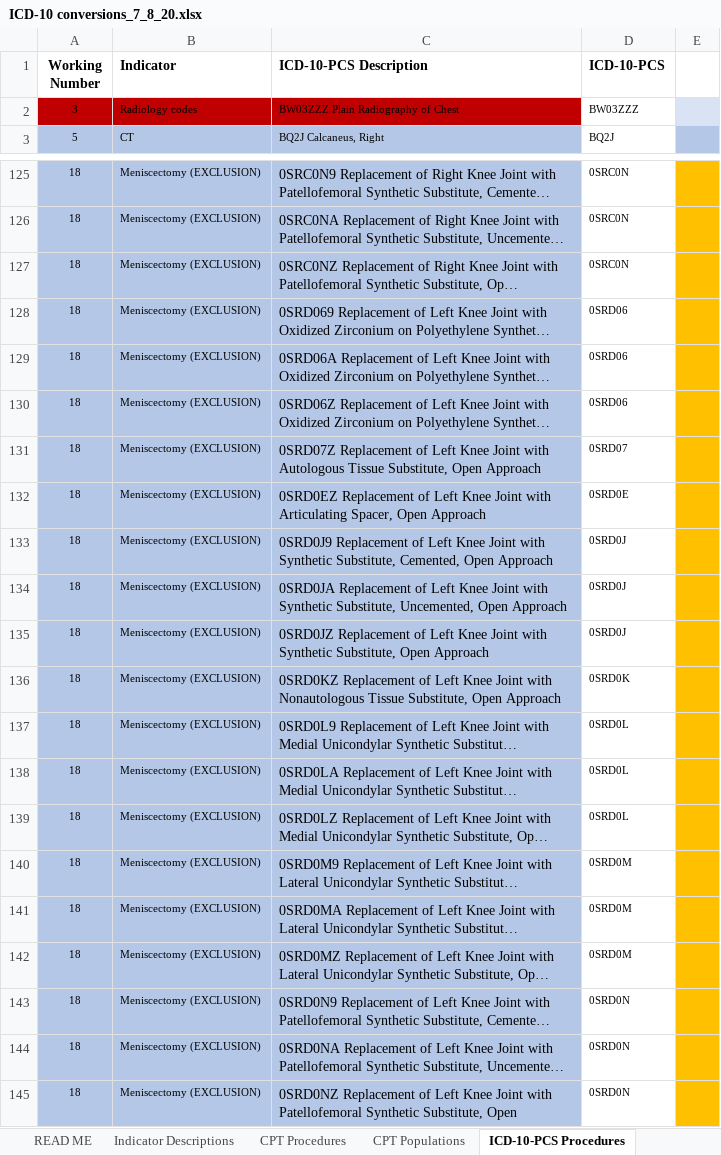
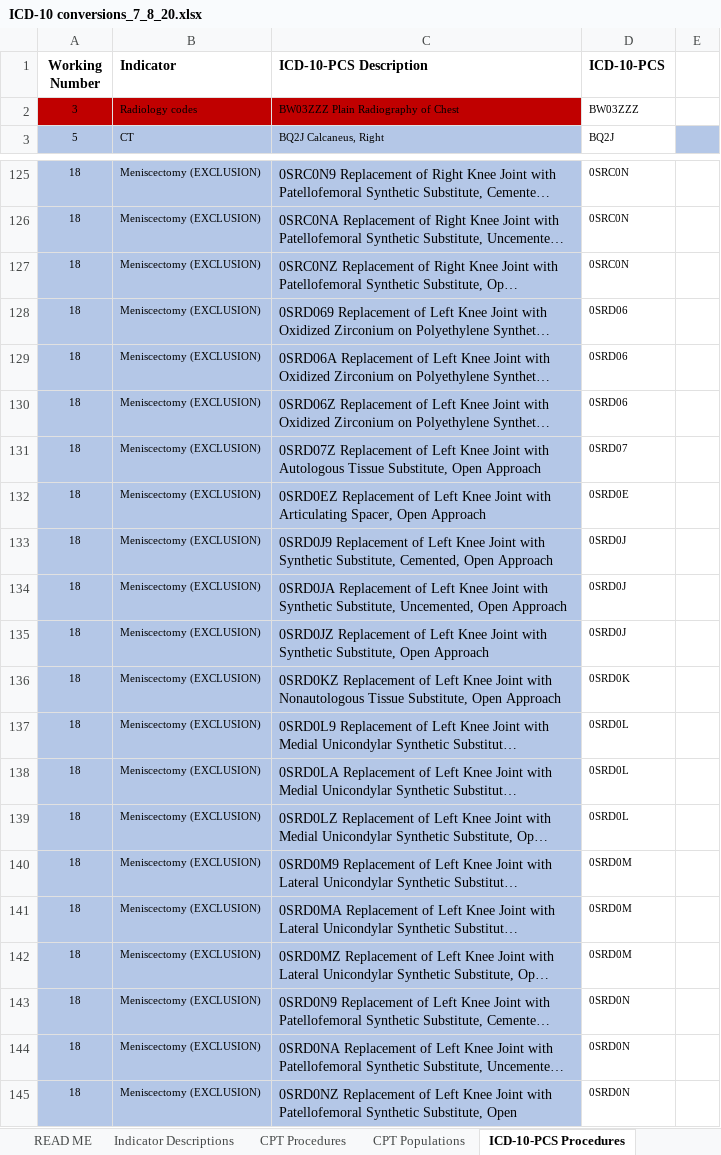
Before and after one commit to susanmhutfless/Overuse-Index-Segal-et-al-Johns-Hopkins-University-ICD-10-Coding, an Excel workbook: ICD-10 conversions_7_8_20.xlsx, sheet ICD-10-PCS Procedures, drawn as a sheet; only a part is shown, gaps mark what is left out; long unchanged cells end in …; values as stored, in another font and other column widths than the file's, no borders; the diff covers the shown part only; the diff names each change by its address in the sheet, - before the commit and + after, or states it on an @@ line.

```diff
--- a/ICD-10 conversions_7_8_20.xlsx (sheet ICD-10-PCS Procedures)
+++ b/ICD-10 conversions_7_8_20.xlsx (sheet ICD-10-PCS Procedures)
-E2 fill: #DAE3F3
+E2 fill: none
-E125:E145 fill: #FFC000
+E125:E145 fill: none
```
Also changed, not shown: 3 edited cells and cell formats elsewhere in this sheet, charts or pictures.
